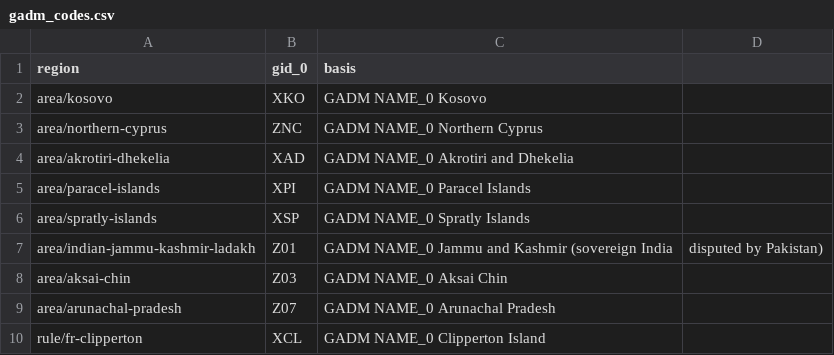
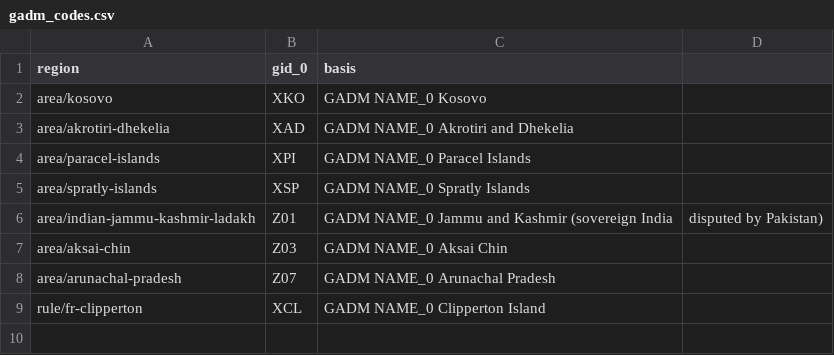
Before and after one commit to uncovering-world/travel-regions-extraction, a CSV file: experiments/gadm-binding/inputs/gadm_codes.csv, drawn as a sheet; the diff names each change by its address in the sheet, - before the commit and + after, or states it on an @@ line.

```diff
--- a/experiments/gadm-binding/inputs/gadm_codes.csv
+++ b/experiments/gadm-binding/inputs/gadm_codes.csv
-row 3: area/northern-cyprus | ZNC | GADM NAME_0 Northern Cyprus
```
Also changed, not shown: data/custom-geometries/sources.csv, experiments/gadm-binding/inputs/reviewed.csv, 12 other files.
